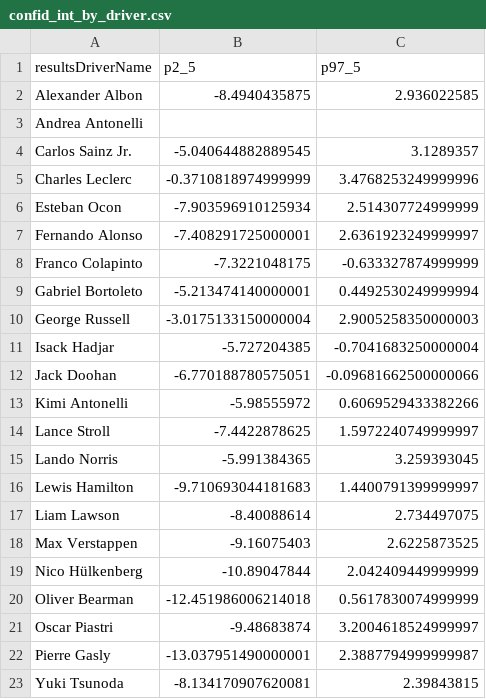
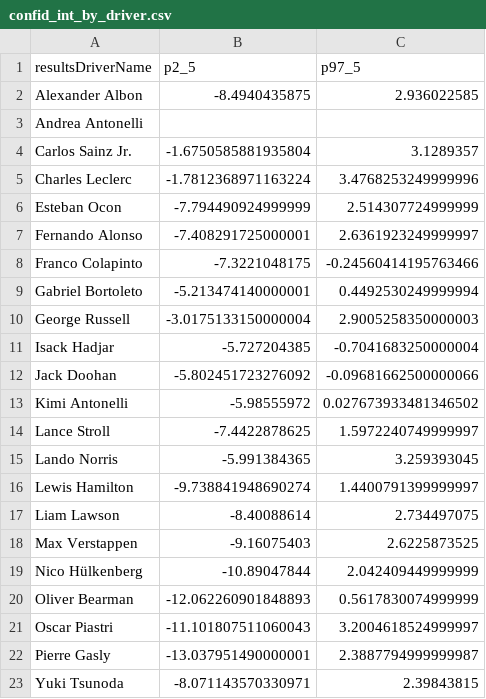
Before and after one commit to gmalbert/f1Analysis, a CSV file: scripts/output/confid_int_by_driver.csv, drawn as a sheet.

```diff
--- a/scripts/output/confid_int_by_driver.csv
+++ b/scripts/output/confid_int_by_driver.csv
@@ -3,7 +3,7 @@ Alexander Albon,-8.4940435875,2.936022585
 Andrea Antonelli,,
-Carlos Sainz Jr.,-5.040644882889545,3.1289357
-Charles Leclerc,-0.3710818974999999,3.4768253249999996
-Esteban Ocon,-7.903596910125934,2.514307724999999
+Carlos Sainz Jr.,-1.6750585881935804,3.1289357
+Charles Leclerc,-1.7812368971163224,3.4768253249999996
+Esteban Ocon,-7.794490924999999,2.514307724999999
 Fernando Alonso,-7.408291725000001,2.6361923249999997
-Franco Colapinto,-7.3221048175,-0.633327874999999
+Franco Colapinto,-7.3221048175,-0.24560414195763466
 Gabriel Bortoleto,-5.213474140000001,0.4492530249999994
@@ -11,7 +11,7 @@ George Russell,-3.0175133150000004,2.9005258350000003
 Isack Hadjar,-5.727204385,-0.7041683250000004
-Jack Doohan,-6.770188780575051,-0.09681662500000066
-Kimi Antonelli,-5.98555972,0.6069529433382266
+Jack Doohan,-5.802451723276092,-0.09681662500000066
+Kimi Antonelli,-5.98555972,0.027673933481346502
 Lance Stroll,-7.4422878625,1.5972240749999997
 Lando Norris,-5.991384365,3.259393045
-Lewis Hamilton,-9.710693044181683,1.4400791399999997
+Lewis Hamilton,-9.738841948690274,1.4400791399999997
 Liam Lawson,-8.40088614,2.734497075
@@ -19,5 +19,5 @@ Max Verstappen,-9.16075403,2.6225873525
 Nico Hülkenberg,-10.89047844,2.042409449999999
-Oliver Bearman,-12.451986006214018,0.5617830074999999
-Oscar Piastri,-9.48683874,3.2004618524999997
+Oliver Bearman,-12.062260901848893,0.5617830074999999
+Oscar Piastri,-11.101807511060043,3.2004618524999997
 Pierre Gasly,-13.037951490000001,2.3887794999999987
-Yuki Tsunoda,-8.134170907620081,2.39843815
+Yuki Tsunoda,-8.071143570330971,2.39843815
```
Also changed, not shown: scripts/output/confid_int_by_constructor.csv, 7 other files.
